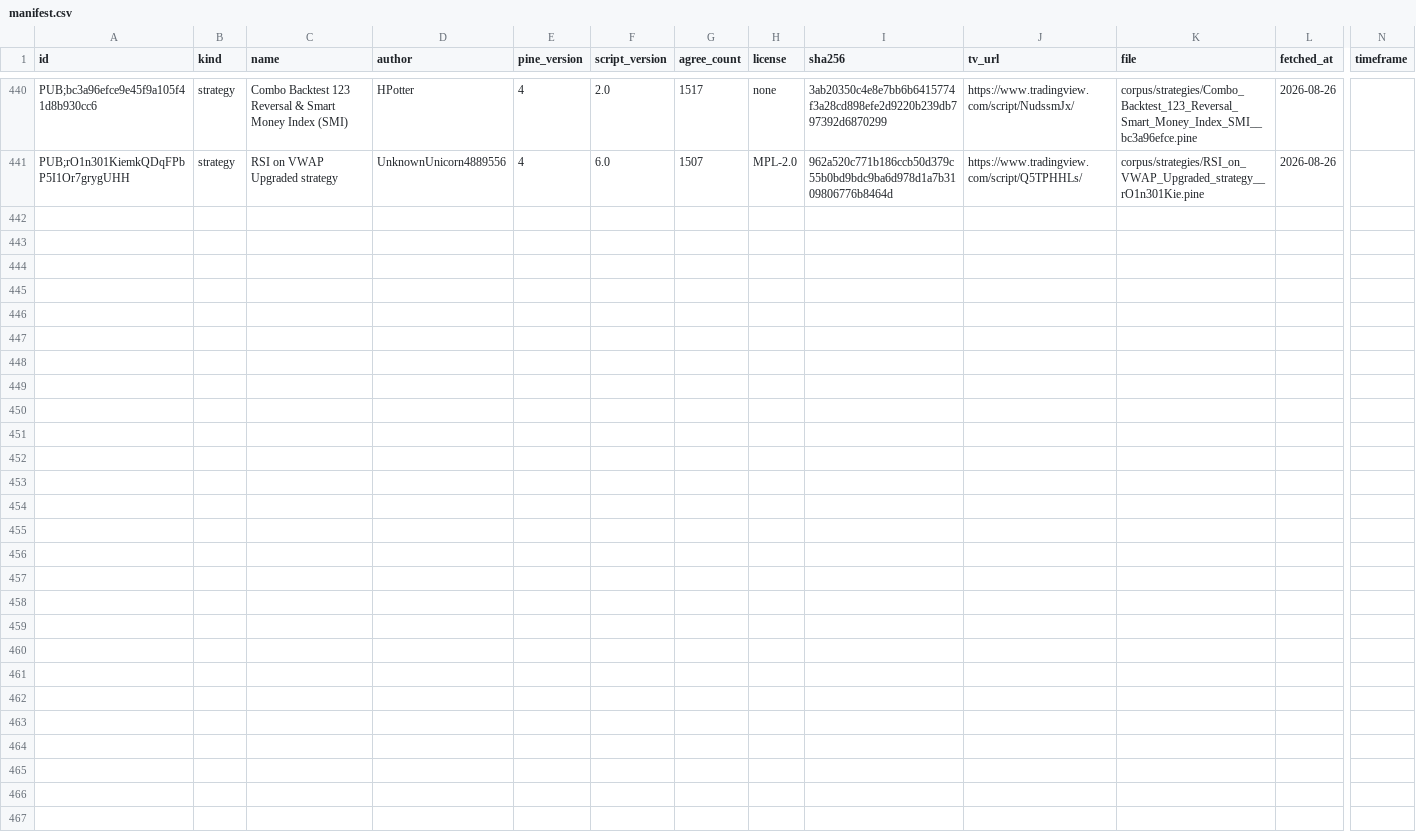
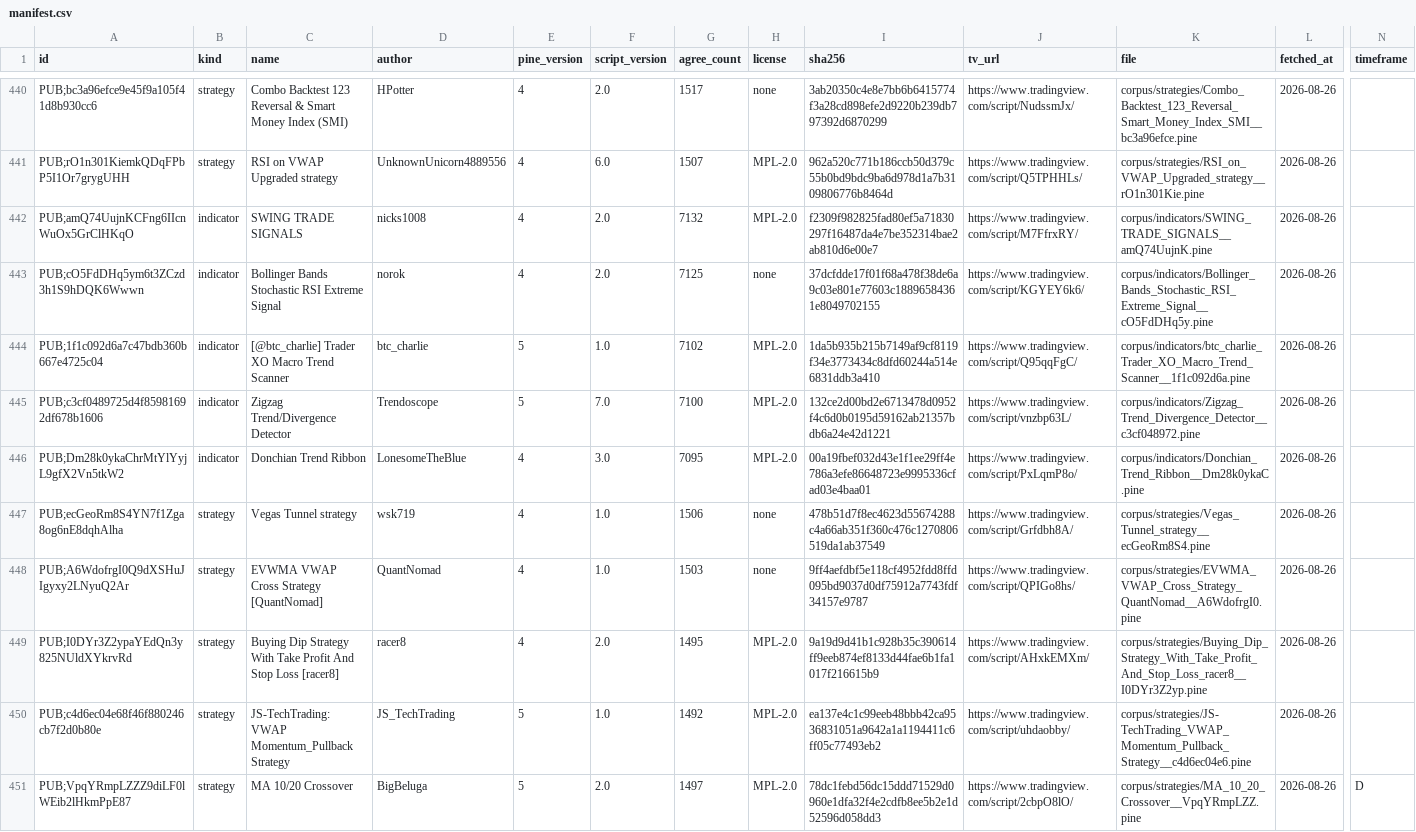
Before and after one commit to PyneSys/pyne-in-the-wild, a CSV file: corpus/manifest.csv, drawn as a sheet; only a part is shown, gaps mark what is left out; rows hold the shown columns only; the diff names each change by its address in the sheet, - before the commit and + after, or states it on an @@ line.

```diff
--- a/corpus/manifest.csv
+++ b/corpus/manifest.csv
+row 442: PUB;amQ74UujnKCFng6IIcnWuOx5GrClHKqO | indicator | SWING TRADE SIGNALS | nicks1008 | 4 | 2.0 | 7132 | MPL-2.0 | f2309f982825fad80ef5a71830297f16487da4e7be352314bae2ab810d6e00e7 | https://www.tradingview.com/script/M7FfrxRY/ | corpus/indicators/SWING_TRADE_SIGNALS__amQ74UujnK.pine | 2026-08-26
+row 443: PUB;cO5FdDHq5ym6t3ZCzd3h1S9hDQK6Wwwn | indicator | Bollinger Bands Stochastic RSI Extreme Signal | norok | 4 | 2.0 | 7125 | none | 37dcfdde17f01f68a478f38de6a9c03e801e77603c18896584361e8049702155 | https://www.tradingview.com/script/KGYEY6k6/ | corpus/indicators/Bollinger_Bands_Stochastic_RSI_Extreme_Signal__cO5FdDHq5y.pine | 2026-08-26
+row 444: PUB;1f1c092d6a7c47bdb360b667e4725c04 | indicator | [@btc_charlie] Trader XO Macro Trend Scanner | btc_charlie | 5 | 1.0 | 7102 | MPL-2.0 | 1da5b935b215b7149af9cf8119f34e3773434c8dfd60244a514e6831ddb3a410 | https://www.tradingview.com/script/Q95qqFgC/ | corpus/indicators/btc_charlie_Trader_XO_Macro_Trend_Scanner__1f1c092d6a.pine | 2026-08-26
+row 445: PUB;c3cf0489725d4f85981692df678b1606 | indicator | Zigzag Trend/Divergence Detector | Trendoscope | 5 | 7.0 | 7100 | MPL-2.0 | 132ce2d00bd2e6713478d0952f4c6d0b0195d59162ab21357bdb6a24e42d1221 | https://www.tradingview.com/script/vnzbp63L/ | corpus/indicators/Zigzag_Trend_Divergence_Detector__c3cf048972.pine | 2026-08-26
+row 446: PUB;Dm28k0ykaChrMtYlYyjL9gfX2Vn5tkW2 | indicator | Donchian Trend Ribbon | LonesomeTheBlue | 4 | 3.0 | 7095 | MPL-2.0 | 00a19fbef032d43e1f1ee29ff4e786a3efe86648723e9995336cfad03e4baa01 | https://www.tradingview.com/script/PxLqmP8o/ | corpus/indicators/Donchian_Trend_Ribbon__Dm28k0ykaC.pine | 2026-08-26
+row 447: PUB;ecGeoRm8S4YN7f1Zga8og6nE8dqhAlha | strategy | Vegas Tunnel strategy | wsk719 | 4 | 1.0 | 1506 | none | 478b51d7f8ec4623d55674288c4a66ab351f360c476c1270806519da1ab37549 | https://www.tradingview.com/script/Grfdbh8A/ | corpus/strategies/Vegas_Tunnel_strategy__ecGeoRm8S4.pine | 2026-08-26
+row 448: PUB;A6WdofrgI0Q9dXSHuJIgyxy2LNyuQ2Ar | strategy | EVWMA VWAP Cross Strategy [QuantNomad] | QuantNomad | 4 | 1.0 | 1503 | none | 9ff4aefdbf5e118cf4952fdd8ffd095bd9037d0df75912a7743fdf34157e9787 | https://www.tradingview.com/script/QPIGo8hs/ | corpus/strategies/EVWMA_VWAP_Cross_Strategy_QuantNomad__A6WdofrgI0.pine | 2026-08-26
+row 449: PUB;I0DYr3Z2ypaYEdQn3y825NUldXYkrvRd | strategy | Buying Dip Strategy With Take Profit And Stop Loss [racer8] | racer8 | 4 | 2.0 | 1495 | MPL-2.0 | 9a19d9d41b1c928b35c390614ff9eeb874ef8133d44fae6b1fa1017f216615b9 | https://www.tradingview.com/script/AHxkEMXm/ | corpus/strategies/Buying_Dip_Strategy_With_Take_Profit_And_Stop_Loss_racer8__I0DYr3Z2yp.pine | 2026-08-26
+row 450: PUB;c4d6ec04e68f46f880246cb7f2d0b80e | strategy | JS-TechTrading: VWAP Momentum_Pullback Strategy | JS_TechTrading | 5 | 1.0 | 1492 | MPL-2.0 | ea137e4c1c99eeb48bbb42ca9536831051a9642a1a1194411c6ff05c77493eb2 | https://www.tradingview.com/script/uhdaobby/ | corpus/strategies/JS-TechTrading_VWAP_Momentum_Pullback_Strategy__c4d6ec04e6.pine | 2026-08-26
+row 451: PUB;VpqYRmpLZZZ9diLF0lWEib2lHkmPpE87 | strategy | MA 10/20 Crossover | BigBeluga | 5 | 2.0 | 1497 | MPL-2.0 | 78dc1febd56dc15ddd71529d0960e1dfa32f4e2cdfb8ee5b2e1d52596d058dd3 | https://www.tradingview.com/script/2cbpO8lO/ | corpus/strategies/MA_10_20_Crossover__VpqYRmpLZZ.pine | 2026-08-26 | D
```
Also changed, not shown: results/results.csv, 20 other files.
